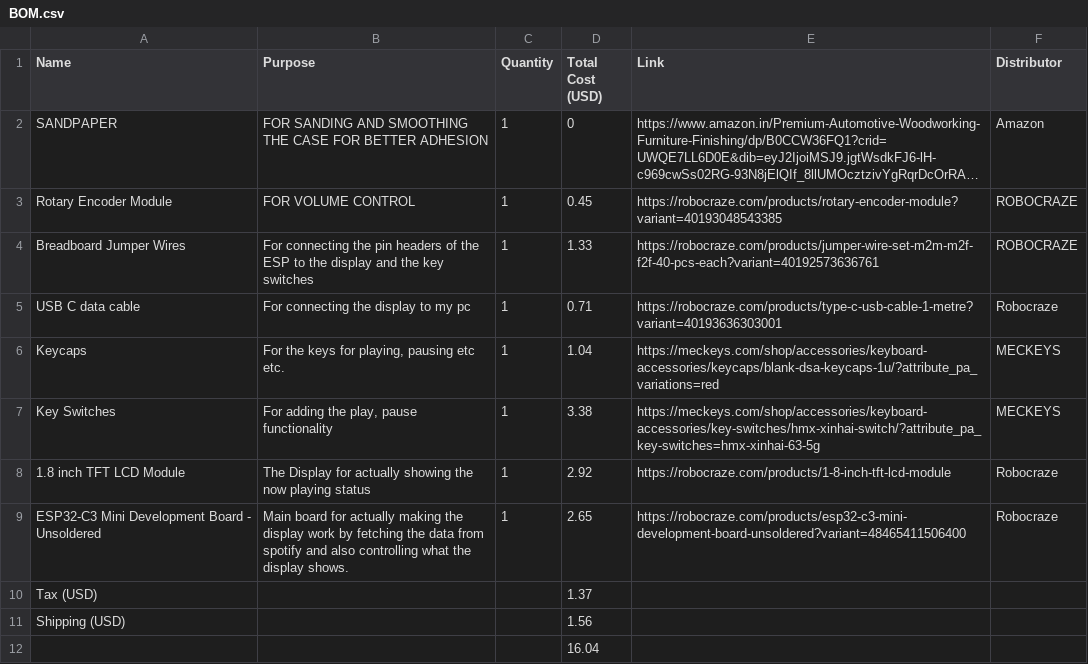
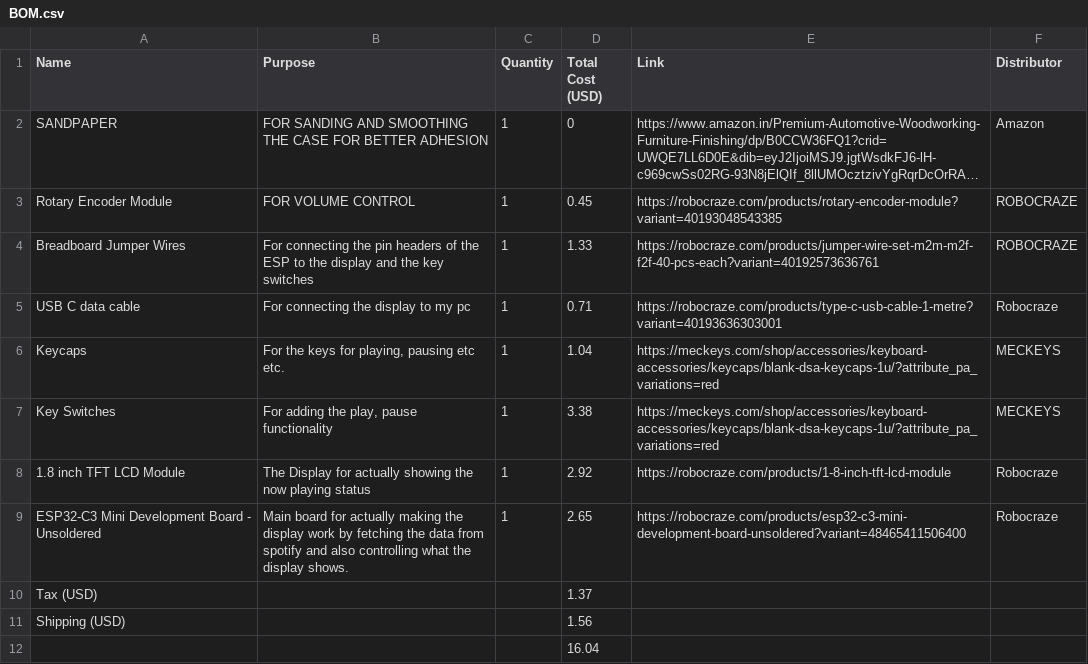
Before and after one commit to ayaskant007/Beat-View, a CSV file: BOM.csv, drawn as a sheet; long unchanged cells end in ….

Commit message:
Correct Key Switches URL in BOM.csv
Update the Key Switches entry in BOM.csv to replace the original HMX Xinhai switch URL with the keycaps product URL (previously duplicated/mislinked). No other fields (quantity, price, vendor) were changed.

```diff
--- a/BOM.csv
+++ b/BOM.csv
@@ -6,3 +6,3 @@ USB C data cable,For connecting the display to my pc,1,0.71,https://robocraze.co
 Keycaps,"For the keys for playing, pausing etc etc.",1,1.04,https://meckeys.com/shop/accessories/keyboard-accessories/keycaps/blank-dsa-keycaps-1u/?attribute_pa_variations=red,MECKEYS
-Key Switches,"For adding the play, pause functionality",1,3.38,https://meckeys.com/shop/accessories/keyboard-accessories/key-switches/hmx-xinhai-switch/?attribute_pa_key-switches=hmx-xinhai-63-5g,MECKEYS
+Key Switches,"For adding the play, pause functionality",1,3.38,https://meckeys.com/shop/accessories/keyboard-accessories/keycaps/blank-dsa-keycaps-1u/?attribute_pa_variations=red,MECKEYS
 1.8 inch TFT LCD Module,The Display for actually showing the now playing status,1,2.92,https://robocraze.com/products/1-8-inch-tft-lcd-module,Robocraze
```
